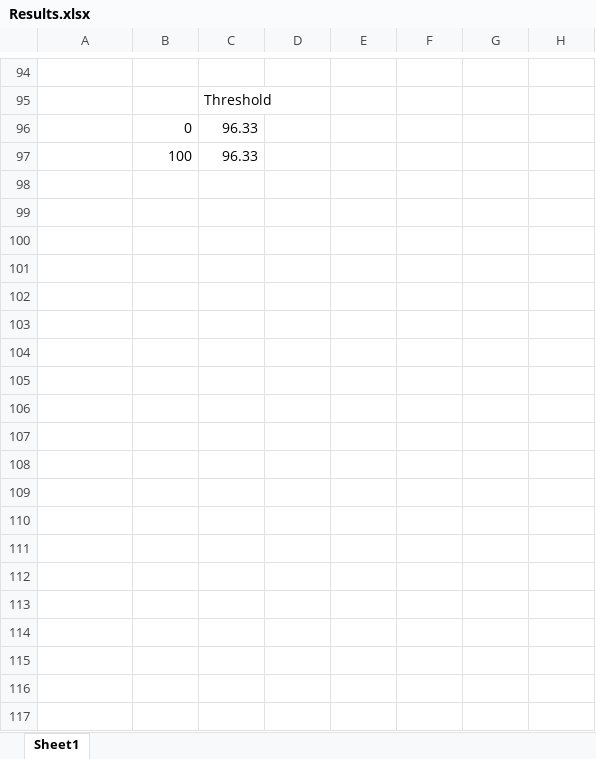
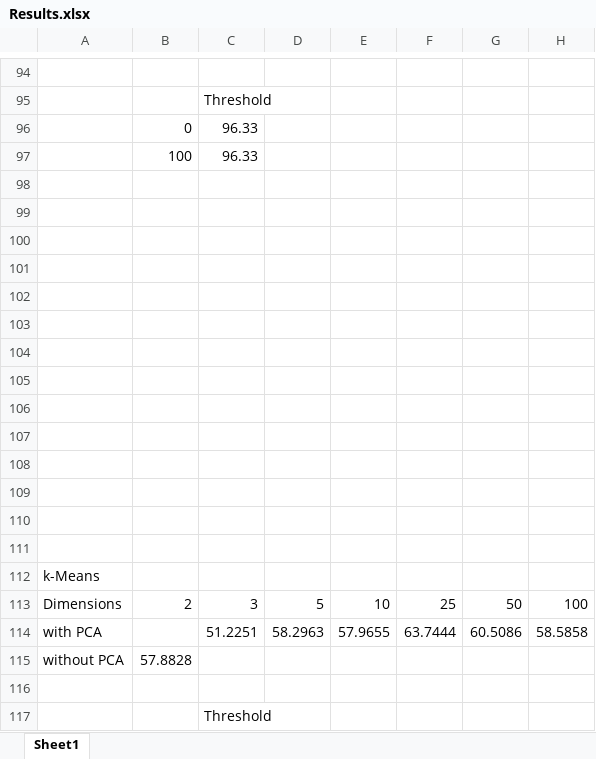
Before and after one commit to IGoldthwaite/Fruit, an Excel workbook: figures/Results.xlsx, sheet Sheet1, drawn as a sheet; only a part is shown, gaps mark what is left out; values as stored, in another font and other column widths than the file's, no borders; charts and pictures not drawn; the diff covers the shown part only; the diff names each change by its address in the sheet, - before the commit and + after, or states it on an @@ line.

```diff
--- a/figures/Results.xlsx (sheet Sheet1)
+++ b/figures/Results.xlsx (sheet Sheet1)
+row 98: (empty)
+row 99: (empty)
+row 100: (empty)
+row 101: (empty)
+row 102: (empty)
+row 103: (empty)
+row 104: (empty)
+row 105: (empty)
+row 106: (empty)
+row 107: (empty)
+row 108: (empty)
+row 109: (empty)
+row 110: (empty)
+row 111: (empty)
+row 112: k-Means
+row 113: Dimensions | 2 | 3 | 5 | 10 | 25 | 50 | 100
+row 114: with PCA |  | 51.2251 | 58.2963 | 57.9655 | 63.7444 | 60.5086 | 58.5858
+row 115: without PCA | 57.8828
+row 116: (empty)
+row 117:  |  | Threshold
```
Also changed, not shown: 24 added rows elsewhere in this sheet, charts or pictures.
